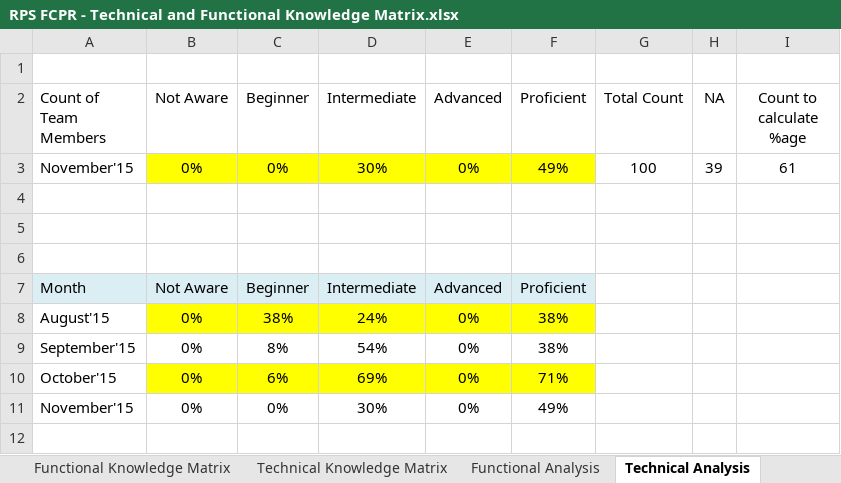
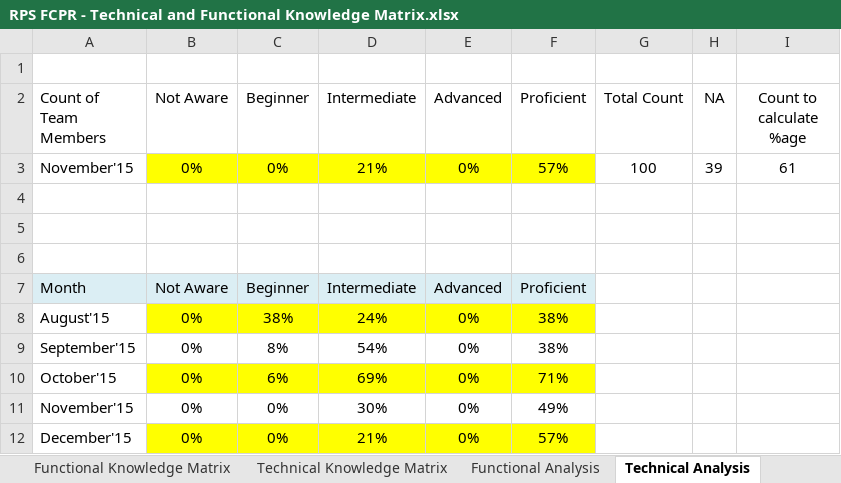
Before and after one commit to sandarbhsharma/Project-Documents, an Excel workbook: RPS FCPR - Technical and Functional Knowledge Matrix.xlsx, sheet Technical Analysis, drawn as a sheet; values as stored, in another font and other column widths than the file's, no borders; charts and pictures not drawn; the diff names each change by its address in the sheet, - before the commit and + after, or states it on an @@ line.

```diff
--- a/RPS FCPR - Technical and Functional Knowledge Matrix.xlsx (sheet Technical Analysis)
+++ b/RPS FCPR - Technical and Functional Knowledge Matrix.xlsx (sheet Technical Analysis)
-D3 (Intermediate): 30%
+D3 (Intermediate): 21%
-F3 (Proficient): 49%
+F3 (Proficient): 57%
+row 12: December'15 | 0% | 0% | 21% | 0% | 57%
```
Also changed, not shown: sheet Functional Analysis, sheet Technical Knowledge Matrix, sheet Action Plan, sheet Functional Knowledge Matrix, charts or pictures.
